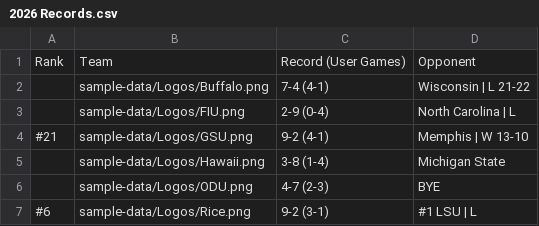
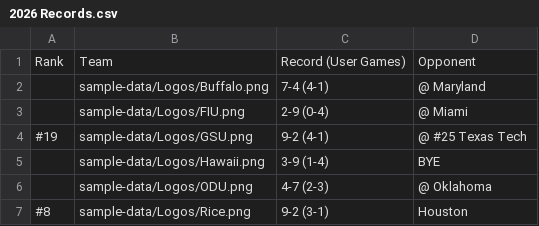
Before and after one commit to albasta961/thedynasty, a CSV file: public/sample-data/2026 Records.csv, drawn as a sheet.

```diff
--- a/public/sample-data/2026 Records.csv
+++ b/public/sample-data/2026 Records.csv
@@ -1,7 +1,7 @@
 Rank,Team,Record (User Games),Opponent
-,sample-data/Logos/Buffalo.png,7-4 (4-1),Wisconsin | L 21-22
-,sample-data/Logos/FIU.png,2-9 (0-4),North Carolina | L
-#21,sample-data/Logos/GSU.png,9-2 (4-1),Memphis | W 13-10
-,sample-data/Logos/Hawaii.png,3-8 (1-4),Michigan State
-,sample-data/Logos/ODU.png,4-7 (2-3),BYE
-#6,sample-data/Logos/Rice.png,9-2 (3-1),#1 LSU | L
+,sample-data/Logos/Buffalo.png,7-4 (4-1),@ Maryland
+,sample-data/Logos/FIU.png,2-9 (0-4),@ Miami
+#19,sample-data/Logos/GSU.png,9-2 (4-1),@ #25 Texas Tech
+,sample-data/Logos/Hawaii.png,3-9 (1-4),BYE
+,sample-data/Logos/ODU.png,4-7 (2-3),@ Oklahoma
+#8,sample-data/Logos/Rice.png,9-2 (3-1),Houston
```
Also changed, not shown: public/sample-data/2026 Schedule v2.csv, 2 other files.
